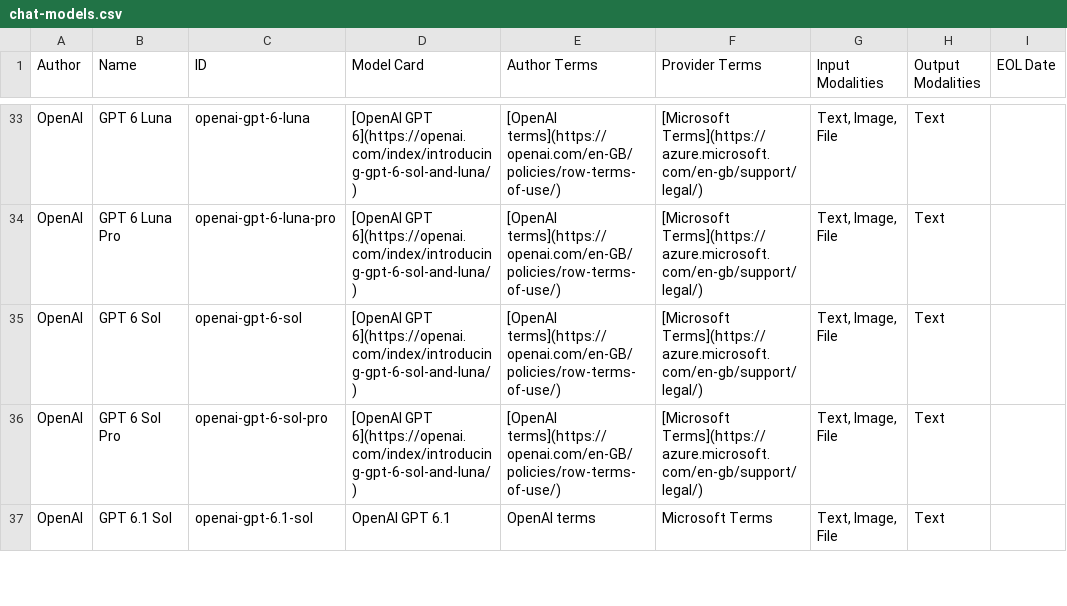
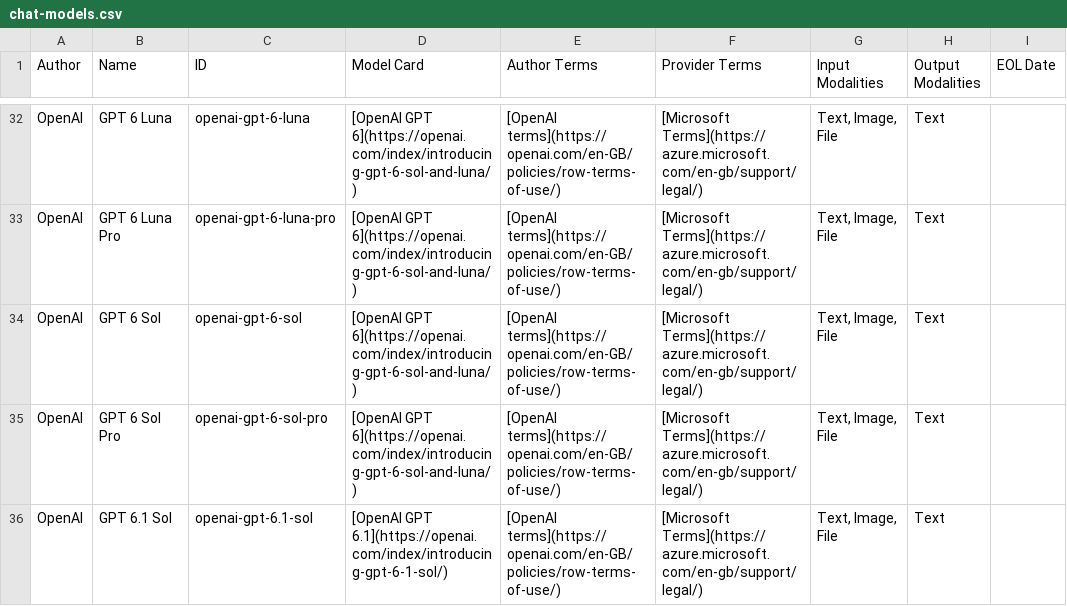
Before and after one commit to elastic/docs-content, a CSV file: explore-analyze/elastic-inference/chat-models.csv, drawn as a sheet; only a part is shown, gaps mark what is left out; addresses are those after the commit; the diff covers the shown part only; the diff names each change by its address in the sheet, - before the commit and + after, or states it on an @@ line.

```diff
--- a/explore-analyze/elastic-inference/chat-models.csv
+++ b/explore-analyze/elastic-inference/chat-models.csv
-D36 (Model Card): OpenAI GPT 6.1
+D36 (Model Card): [OpenAI GPT 6.1](https://openai.com/index/introducing-gpt-6-1-sol/)
-E36 (Author Terms): OpenAI terms
+E36 (Author Terms): [OpenAI terms](https://openai.com/en-GB/policies/row-terms-of-use/)
-F36 (Provider Terms): Microsoft Terms
+F36 (Provider Terms): [Microsoft Terms](https://azure.microsoft.com/en-gb/support/legal/)
```
Also changed, not shown: 1 added row, 1 removed row and 3 edited cells elsewhere in this file, 1 other file.
